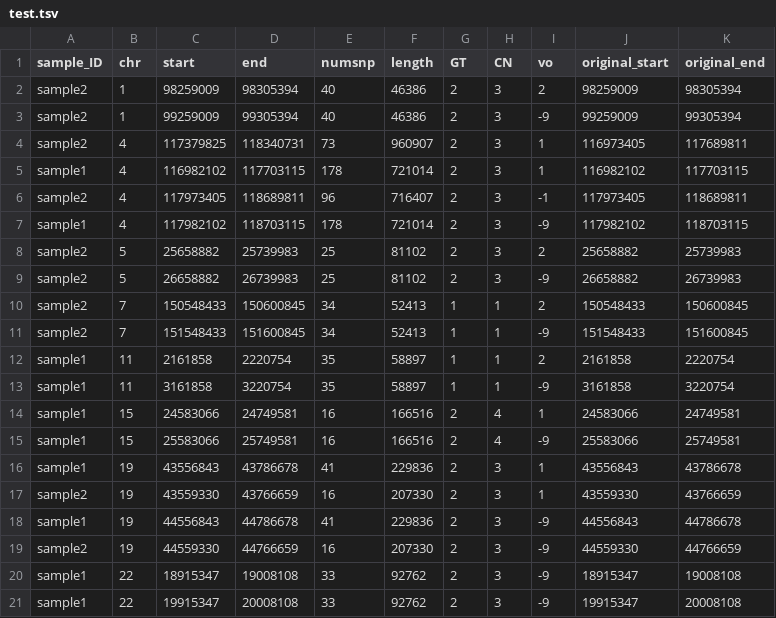
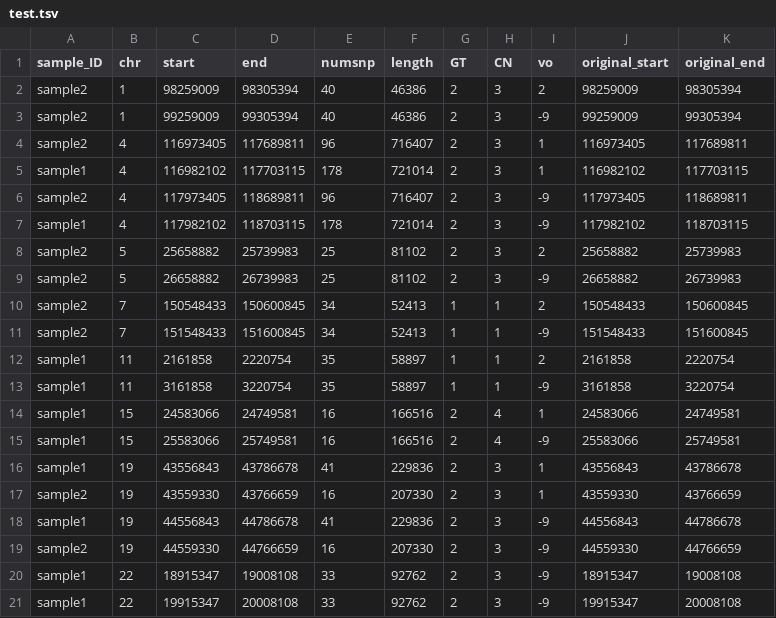
Before and after one commit to SinomeM/shinyCNV, a TSV file: tmp/test.tsv, drawn as a sheet.

```diff
--- a/tmp/test.tsv
+++ b/tmp/test.tsv
@@ -3,5 +3,5 @@ sample2	1	98259009	98305394	40	46386	2	3	2	98259009	98305394
 sample2	1	99259009	99305394	40	46386	2	3	-9	99259009	99305394
-sample2	4	117379825	118340731	73	960907	2	3	1	116973405	117689811
+sample2	4	116973405	117689811	96	716407	2	3	1	116973405	117689811
 sample1	4	116982102	117703115	178	721014	2	3	1	116982102	117703115
-sample2	4	117973405	118689811	96	716407	2	3	-1	117973405	118689811
+sample2	4	117973405	118689811	96	716407	2	3	-9	117973405	118689811
 sample1	4	117982102	118703115	178	721014	2	3	-9	117982102	118703115
```
Also changed, not shown: 1 other file.
